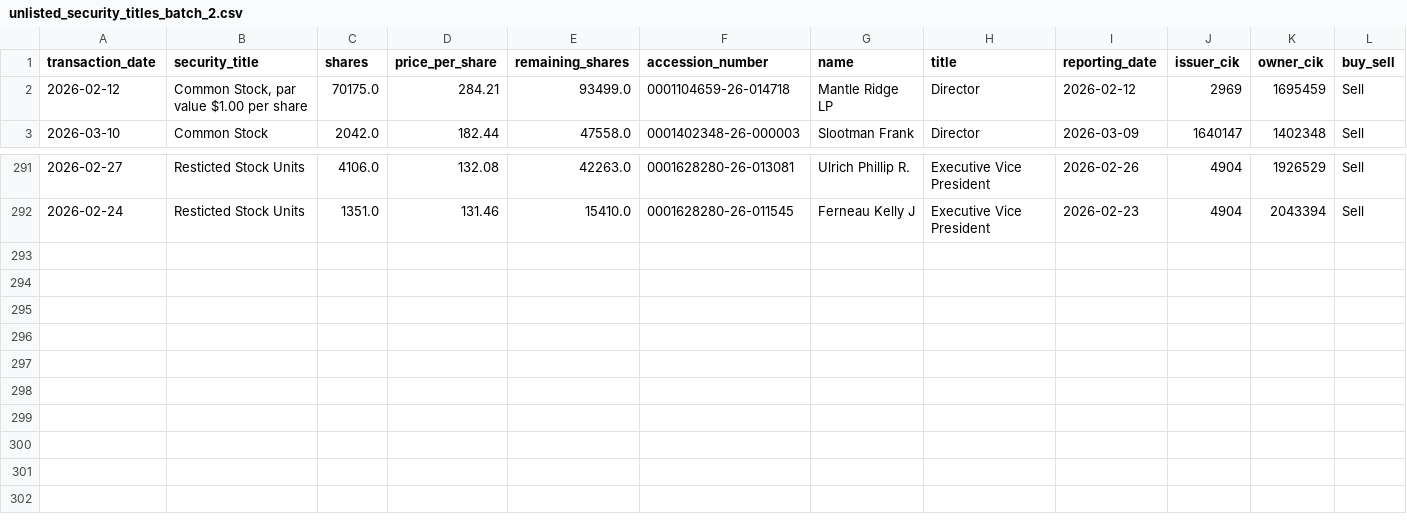
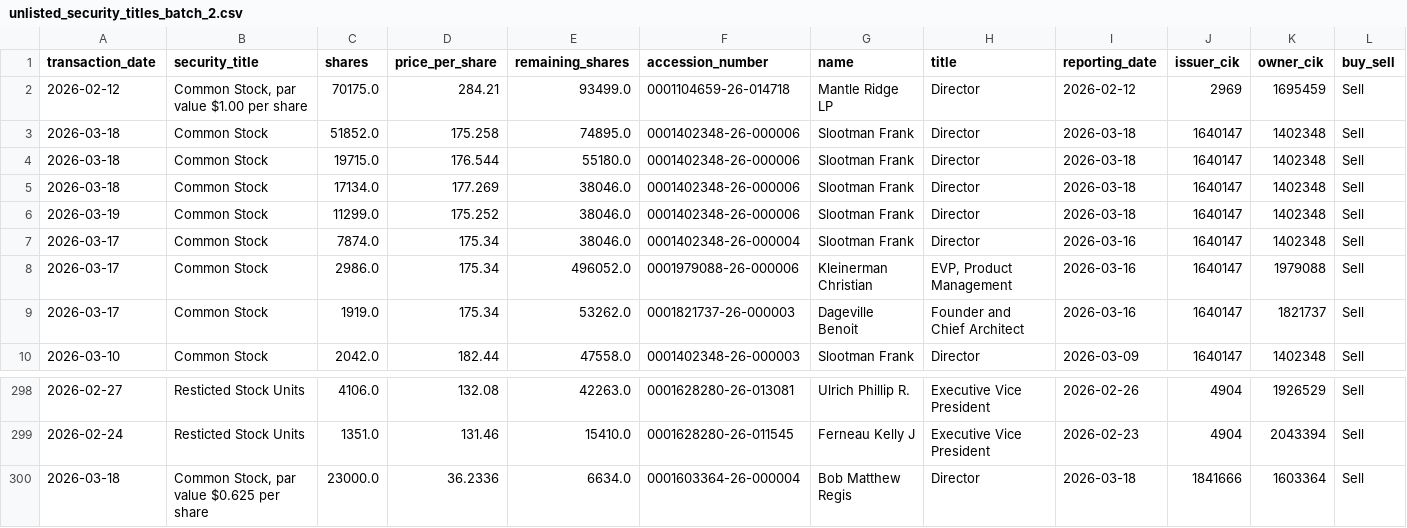
Before and after one commit to supertypeai/sectors_us_insider_trading, a CSV file: unlisted_security_titles_batch_2.csv, drawn as a sheet; only a part is shown, gaps mark what is left out; rows hold the shown columns only; the diff names each change by its address in the sheet, - before the commit and + after, or states it on an @@ line.

```diff
--- a/unlisted_security_titles_batch_2.csv
+++ b/unlisted_security_titles_batch_2.csv
+row 3: 2026-03-18 | Common Stock | 51852.0 | 175.258 | 74895.0 | 0001402348-26-000006 | Slootman Frank | Director | 2026-03-18 | 1640147 | 1402348 | Sell
+row 4: 2026-03-18 | Common Stock | 19715.0 | 176.544 | 55180.0 | 0001402348-26-000006 | Slootman Frank | Director | 2026-03-18 | 1640147 | 1402348 | Sell
+row 5: 2026-03-18 | Common Stock | 17134.0 | 177.269 | 38046.0 | 0001402348-26-000006 | Slootman Frank | Director | 2026-03-18 | 1640147 | 1402348 | Sell
+row 6: 2026-03-19 | Common Stock | 11299.0 | 175.252 | 38046.0 | 0001402348-26-000006 | Slootman Frank | Director | 2026-03-18 | 1640147 | 1402348 | Sell
+row 7: 2026-03-17 | Common Stock | 7874.0 | 175.34 | 38046.0 | 0001402348-26-000004 | Slootman Frank | Director | 2026-03-16 | 1640147 | 1402348 | Sell
+row 8: 2026-03-17 | Common Stock | 2986.0 | 175.34 | 496052.0 | 0001979088-26-000006 | Kleinerman Christian | EVP, Product Management | 2026-03-16 | 1640147 | 1979088 | Sell
+row 9: 2026-03-17 | Common Stock | 1919.0 | 175.34 | 53262.0 | 0001821737-26-000003 | Dageville Benoit | Founder and Chief Architect | 2026-03-16 | 1640147 | 1821737 | Sell
+row 300: 2026-03-18 | Common Stock, par value $0.625 per share | 23000.0 | 36.2336 | 6634.0 | 0001603364-26-000004 | Bob Matthew Regis | Director | 2026-03-18 | 1841666 | 1603364 | Sell
```
